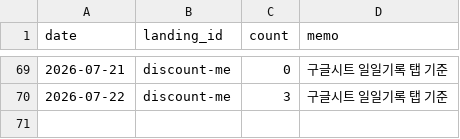
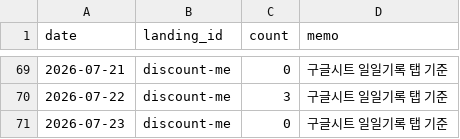
Before and after one commit to fgih304-netizen/fgih304-netizen.github.io, a CSV file: booking_completed.csv, drawn as a sheet; only a part is shown, gaps mark what is left out.

```diff
--- a/booking_completed.csv
+++ b/booking_completed.csv
@@ -70 +70,2 @@ date,landing_id,count,memo
 2026-07-22,discount-me,3,구글시트 일일기록 탭 기준
+2026-07-23,discount-me,0,구글시트 일일기록 탭 기준
```
Also changed, not shown: ab_typeform.csv, discount_typeform.csv, 3 other files.
